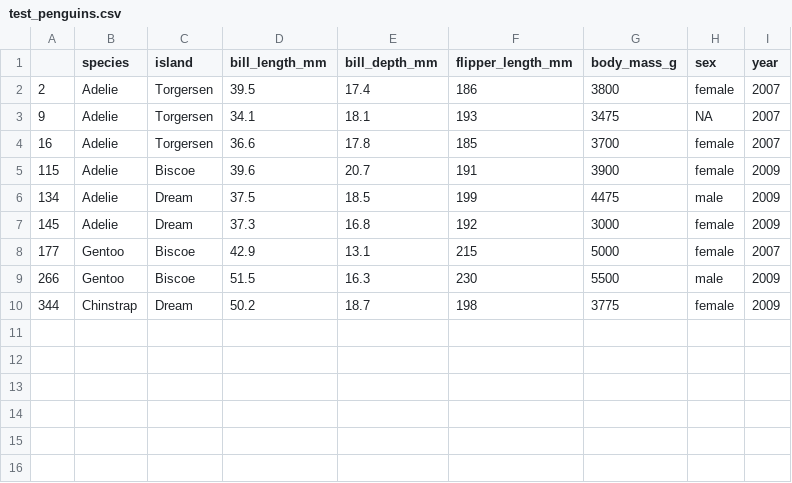
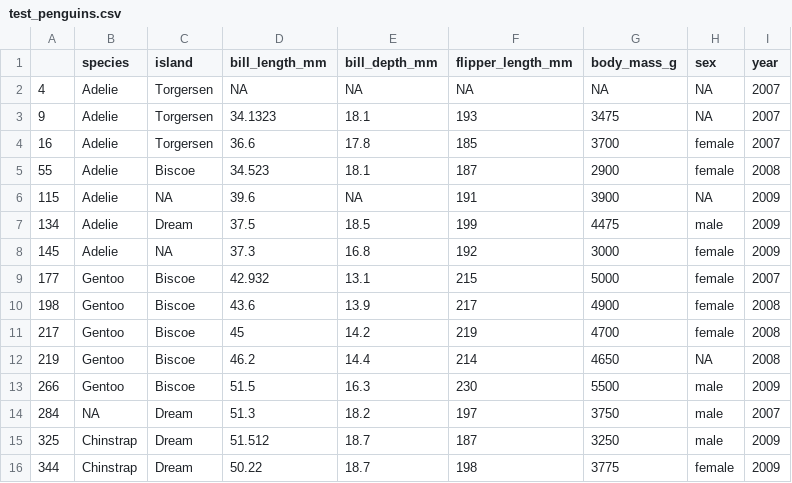
Before and after one commit to SI201-UMich/fall25-project1-nubahud-201, a CSV file: test_penguins.csv, drawn as a sheet.

```diff
--- a/test_penguins.csv
+++ b/test_penguins.csv
@@ -1,10 +1,16 @@
 "","species","island","bill_length_mm","bill_depth_mm","flipper_length_mm","body_mass_g","sex","year"
-"2","Adelie","Torgersen",39.5,17.4,186,3800,"female",2007
-"9","Adelie","Torgersen",34.1,18.1,193,3475,NA,2007
+"4","Adelie","Torgersen",NA,NA,NA,NA,NA,2007
+"9","Adelie","Torgersen",34.1323,18.1,193,3475,NA,2007
 "16","Adelie","Torgersen",36.6,17.8,185,3700,"female",2007
-"115","Adelie","Biscoe",39.6,20.7,191,3900,"female",2009
+"55","Adelie","Biscoe",34.523,18.1,187,2900,"female",2008
+"115","Adelie",NA,39.6,NA,191,3900,NA,2009
 "134","Adelie","Dream",37.5,18.5,199,4475,"male",2009
-"145","Adelie","Dream",37.3,16.8,192,3000,"female",2009
-"177","Gentoo","Biscoe",42.9,13.1,215,5000,"female",2007
+"145","Adelie",NA,37.3,16.8,192,3000,"female",2009
+"177","Gentoo","Biscoe",42.932,13.1,215,5000,"female",2007
+"198","Gentoo","Biscoe",43.6,13.9,217,4900,"female",2008
+"217","Gentoo","Biscoe",45,14.2,219,4700,"female",2008
+"219","Gentoo","Biscoe",46.2,14.4,214,4650,NA,2008
 "266","Gentoo","Biscoe",51.5,16.3,230,5500,"male",2009
-"344","Chinstrap","Dream",50.2,18.7,198,3775,"female",2009
+"284",NA,"Dream",51.3,18.2,197,3750,"male",2007
+"325","Chinstrap","Dream",51.512,18.7,187,3250,"male",2009
+"344","Chinstrap","Dream",50.22,18.7,198,3775,"female",2009
```
Also changed, not shown: 3 other files.
